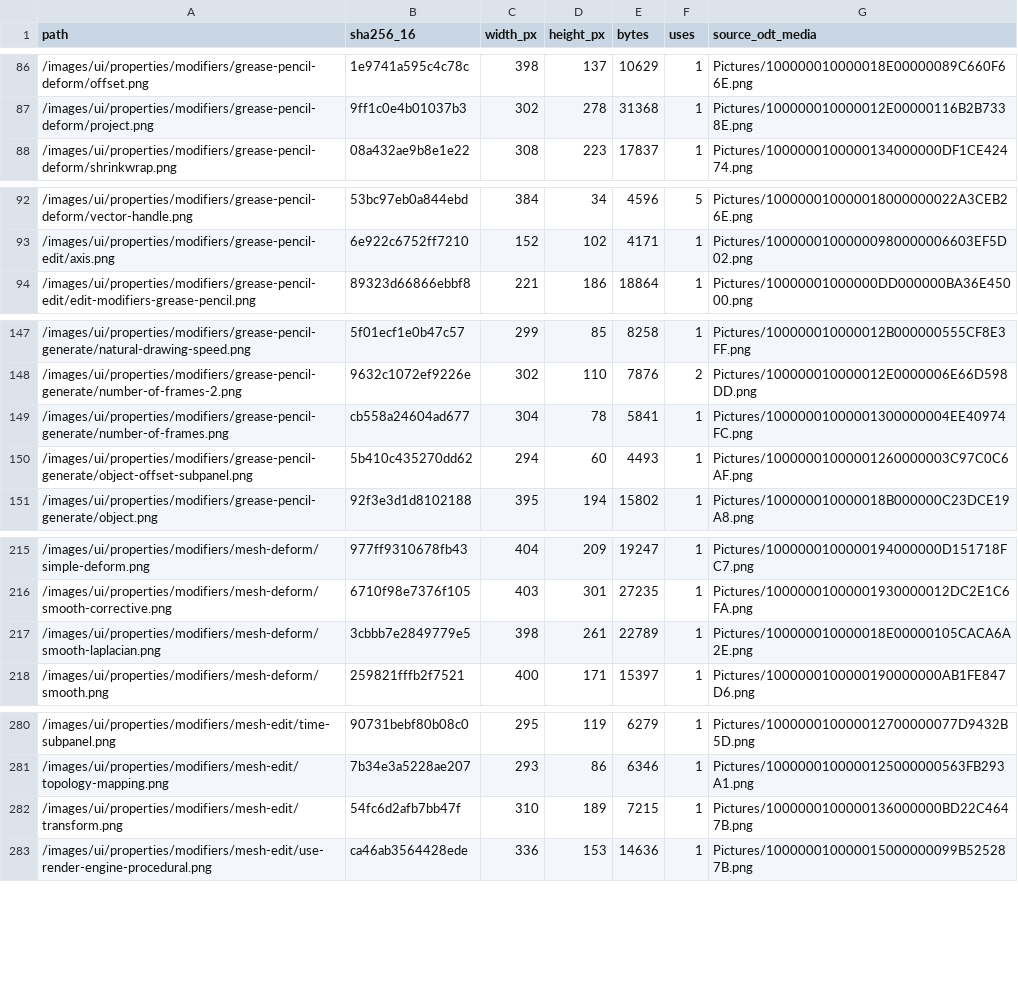
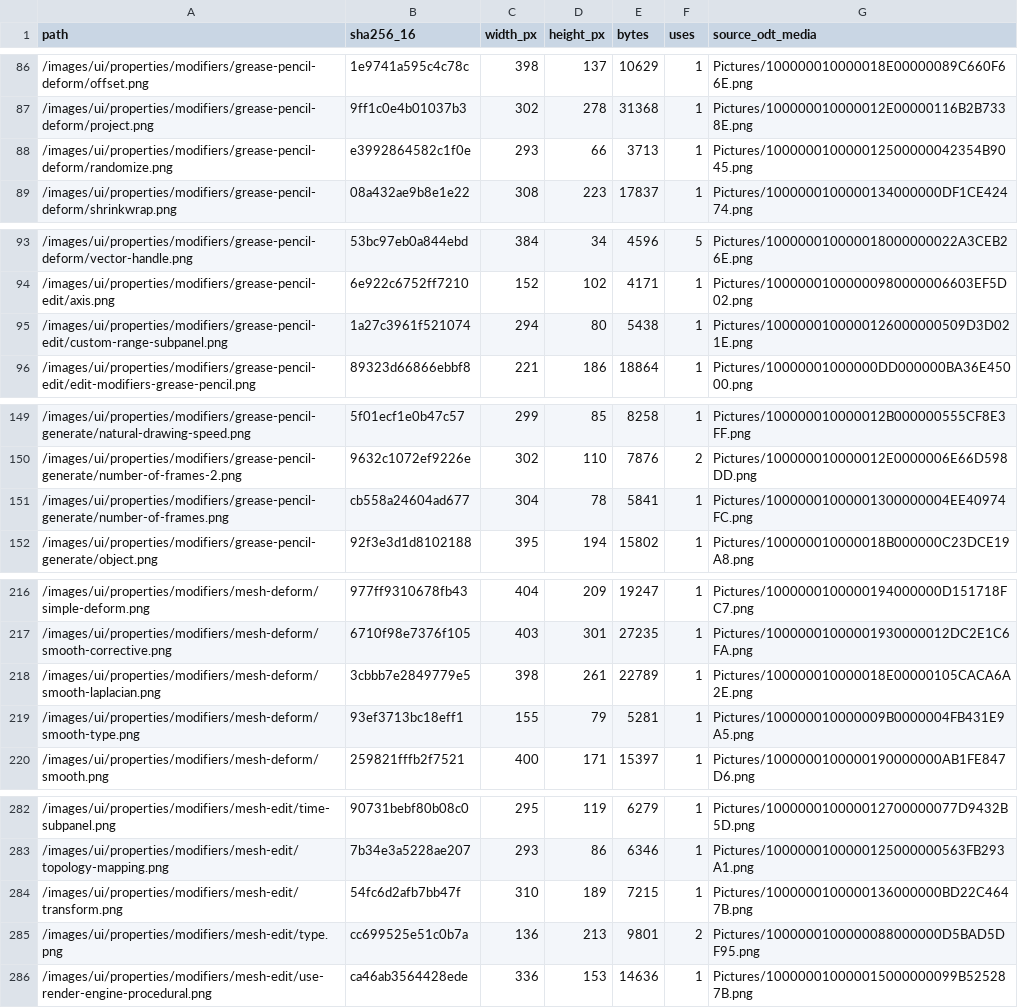
Before and after one commit to Bforartists/Manual, a CSV file: docs2/images/index.csv, drawn as a sheet; only a part is shown, gaps mark what is left out; the diff covers the shown part only.

```diff
--- a/docs2/images/index.csv
+++ b/docs2/images/index.csv
@@ -87,2 +87,3 @@ path,sha256_16,width_px,height_px,bytes,uses,source_odt_media
 /images/ui/properties/modifiers/grease-pencil-deform/project.png,9ff1c0e4b01037b3,302,278,31368,1,Pictures/100000010000012E00000116B2B7338E.png
+/images/ui/properties/modifiers/grease-pencil-deform/randomize.png,e3992864582c1f0e,293,66,3713,1,Pictures/100000010000012500000042354B9045.png
 /images/ui/properties/modifiers/grease-pencil-deform/shrinkwrap.png,08a432ae9b8e1e22,308,223,17837,1,Pictures/1000000100000134000000DF1CE42474.png
@@ -93,2 +94,3 @@ path,sha256_16,width_px,height_px,bytes,uses,source_odt_media
 /images/ui/properties/modifiers/grease-pencil-edit/axis.png,6e922c6752ff7210,152,102,4171,1,Pictures/10000001000000980000006603EF5D02.png
+/images/ui/properties/modifiers/grease-pencil-edit/custom-range-subpanel.png,1a27c3961f521074,294,80,5438,1,Pictures/1000000100000126000000509D3D021E.png
 /images/ui/properties/modifiers/grease-pencil-edit/edit-modifiers-grease-pencil.png,89323d66866ebbf8,221,186,18864,1,Pictures/10000001000000DD000000BA36E45000.png
@@ -149,3 +151,2 @@ path,sha256_16,width_px,height_px,bytes,uses,source_odt_media
 /images/ui/properties/modifiers/grease-pencil-generate/number-of-frames.png,cb558a24604ad677,304,78,5841,1,Pictures/10000001000001300000004EE40974FC.png
-/images/ui/properties/modifiers/grease-pencil-generate/object-offset-subpanel.png,5b410c435270dd62,294,60,4493,1,Pictures/10000001000001260000003C97C0C6AF.png
 /images/ui/properties/modifiers/grease-pencil-generate/object.png,92f3e3d1d8102188,395,194,15802,1,Pictures/100000010000018B000000C23DCE19A8.png
@@ -217,2 +218,3 @@ path,sha256_16,width_px,height_px,bytes,uses,source_odt_media
 /images/ui/properties/modifiers/mesh-deform/smooth-laplacian.png,3cbbb7e2849779e5,398,261,22789,1,Pictures/100000010000018E00000105CACA6A2E.png
+/images/ui/properties/modifiers/mesh-deform/smooth-type.png,93ef3713bc18eff1,155,79,5281,1,Pictures/100000010000009B0000004FB431E9A5.png
 /images/ui/properties/modifiers/mesh-deform/smooth.png,259821fffb2f7521,400,171,15397,1,Pictures/1000000100000190000000AB1FE847D6.png
@@ -282,2 +284,3 @@ path,sha256_16,width_px,height_px,bytes,uses,source_odt_media
 /images/ui/properties/modifiers/mesh-edit/transform.png,54fc6d2afb7bb47f,310,189,7215,1,Pictures/1000000100000136000000BD22C4647B.png
+/images/ui/properties/modifiers/mesh-edit/type.png,cc699525e51c0b7a,136,213,9801,2,Pictures/1000000100000088000000D5BAD5DF95.png
 /images/ui/properties/modifiers/mesh-edit/use-render-engine-procedural.png,ca46ab3564428ede,336,153,14636,1,Pictures/100000010000015000000099B525287B.png
```
Also changed, not shown: 9 added rows and 10 edited cells elsewhere in this file, 41 other files.
